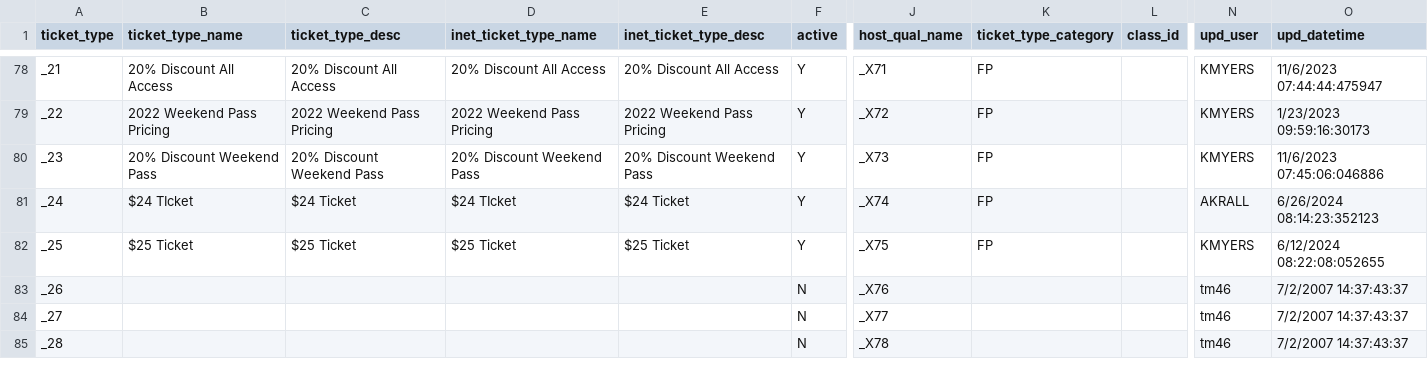
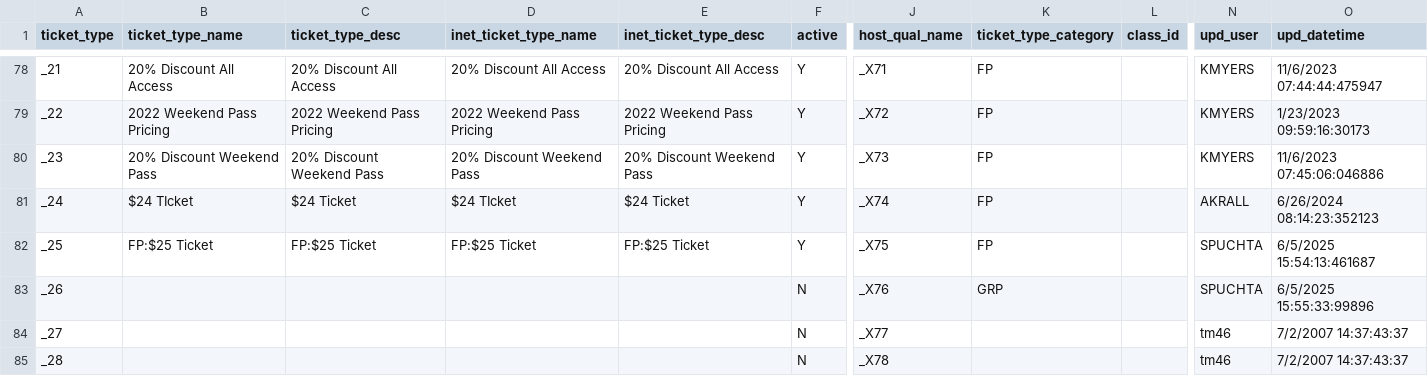
Before and after one commit to spuchta/PLL_BI_TIX, a CSV file: dim_tables/dimTicketType.CSV, drawn as a sheet; only a part is shown, gaps mark what is left out; the diff names each change by its address in the sheet, - before the commit and + after, or states it on an @@ line.

Commit message:
Update dimTicketType.CSV

```diff
--- a/dim_tables/dimTicketType.CSV
+++ b/dim_tables/dimTicketType.CSV
-B82 (ticket_type_name): $25 Ticket
+B82 (ticket_type_name): FP:$25 Ticket
-C82 (ticket_type_desc): $25 Ticket
+C82 (ticket_type_desc): FP:$25 Ticket
-D82 (inet_ticket_type_name): $25 Ticket
+D82 (inet_ticket_type_name): FP:$25 Ticket
-E82 (inet_ticket_type_desc): $25 Ticket
+E82 (inet_ticket_type_desc): FP:$25 Ticket
-N82 (upd_user): KMYERS
+N82 (upd_user): SPUCHTA
-O82 (upd_datetime): 6/12/2024 08:22:08:052655
+O82 (upd_datetime): 6/5/2025 15:54:13:461687
-K83 (ticket_type_category): (empty)
+K83 (ticket_type_category): GRP
-N83 (upd_user): tm46
+N83 (upd_user): SPUCHTA
-O83 (upd_datetime): 7/2/2007 14:37:43:37
+O83 (upd_datetime): 6/5/2025 15:55:33:99896
```
